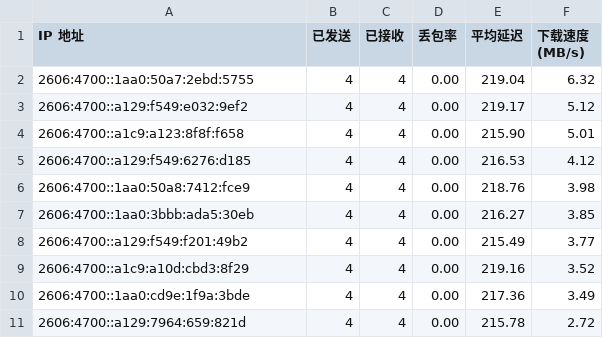
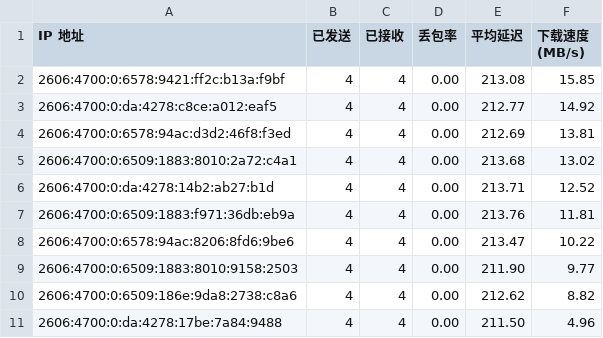
Before and after one commit to ymyuuu/IPDB, a CSV file: BestCF/ipv6.csv, drawn as a sheet.

Commit message:
Update BestCF/ipv6.csv - 2025-05-21 01:09:05

```diff
--- a/BestCF/ipv6.csv
+++ b/BestCF/ipv6.csv
@@ -1,11 +1,11 @@
 IP 地址,已发送,已接收,丢包率,平均延迟,下载速度 (MB/s)
-2606:4700::1aa0:50a7:2ebd:5755,4,4,0.00,219.04,6.32
-2606:4700::a129:f549:e032:9ef2,4,4,0.00,219.17,5.12
-2606:4700::a1c9:a123:8f8f:f658,4,4,0.00,215.90,5.01
-2606:4700::a129:f549:6276:d185,4,4,0.00,216.53,4.12
-2606:4700::1aa0:50a8:7412:fce9,4,4,0.00,218.76,3.98
-2606:4700::1aa0:3bbb:ada5:30eb,4,4,0.00,216.27,3.85
-2606:4700::a129:f549:f201:49b2,4,4,0.00,215.49,3.77
-2606:4700::a1c9:a10d:cbd3:8f29,4,4,0.00,219.16,3.52
-2606:4700::1aa0:cd9e:1f9a:3bde,4,4,0.00,217.36,3.49
-2606:4700::a129:7964:659:821d,4,4,0.00,215.78,2.72
+2606:4700:0:6578:9421:ff2c:b13a:f9bf,4,4,0.00,213.08,15.85
+2606:4700:0:da:4278:c8ce:a012:eaf5,4,4,0.00,212.77,14.92
+2606:4700:0:6578:94ac:d3d2:46f8:f3ed,4,4,0.00,212.69,13.81
+2606:4700:0:6509:1883:8010:2a72:c4a1,4,4,0.00,213.68,13.02
+2606:4700:0:da:4278:14b2:ab27:b1d,4,4,0.00,213.71,12.52
+2606:4700:0:6509:1883:f971:36db:eb9a,4,4,0.00,213.76,11.81
+2606:4700:0:6578:94ac:8206:8fd6:9be6,4,4,0.00,213.47,10.22
+2606:4700:0:6509:1883:8010:9158:2503,4,4,0.00,211.90,9.77
+2606:4700:0:6509:186e:9da8:2738:c8a6,4,4,0.00,212.62,8.82
+2606:4700:0:da:4278:17be:7a84:9488,4,4,0.00,211.50,4.96
```
